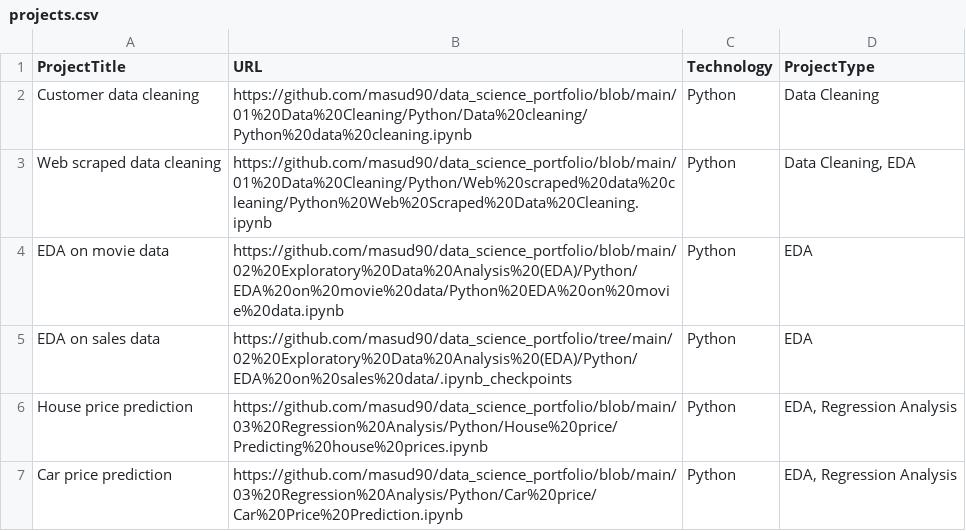
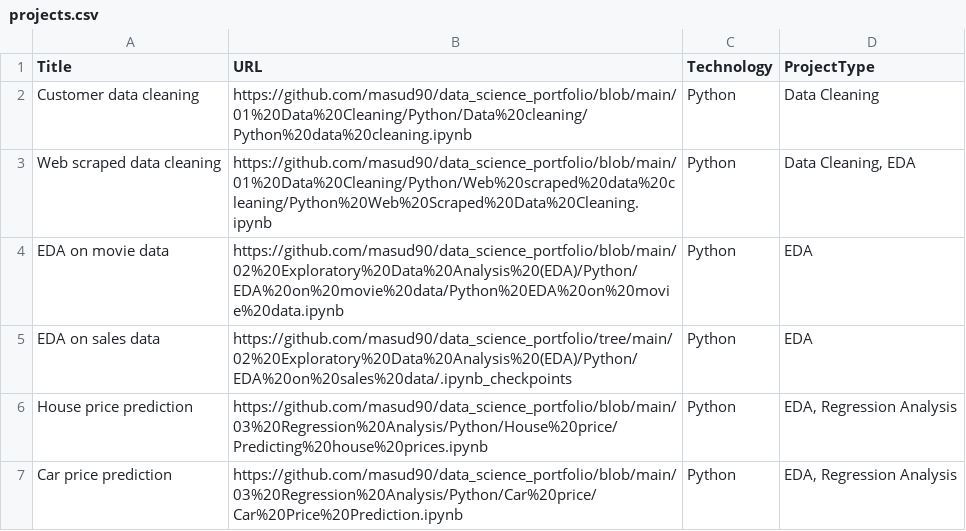
Before and after one commit to masud90/masud90.github.io, a CSV file: _data/projects.csv, drawn as a sheet.

Commit message:
update project_row.html

```diff
--- a/_data/projects.csv
+++ b/_data/projects.csv
@@ -1,2 +1,2 @@
-ProjectTitle,URL,Technology,ProjectType
+Title,URL,Technology,ProjectType
 Customer data cleaning,https://github.com/masud90/data_science_portfolio/blob/main/01%20Data%20Cleaning/Python/Data%20cleaning/Python%20data%20cleaning.ipynb,Python,Data Cleaning
```
Also changed, not shown: 1 other file.
